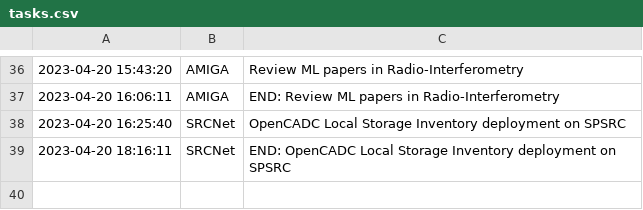
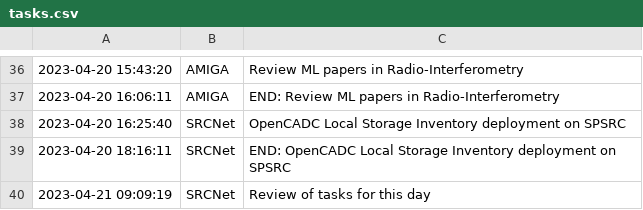
Before and after one commit to manuparra/follow-up-of-my-work, a CSV file: tasks.csv, drawn as a sheet; only a part is shown, gaps mark what is left out; the diff names each change by its address in the sheet, - before the commit and + after, or states it on an @@ line.

Commit message:
Added task: 2023-04-21 09:09:19 - SRCNet - Review of tasks for this day

```diff
--- a/tasks.csv
+++ b/tasks.csv
+row 40: 2023-04-21 09:09:19 | SRCNet | Review of tasks for this day
```
